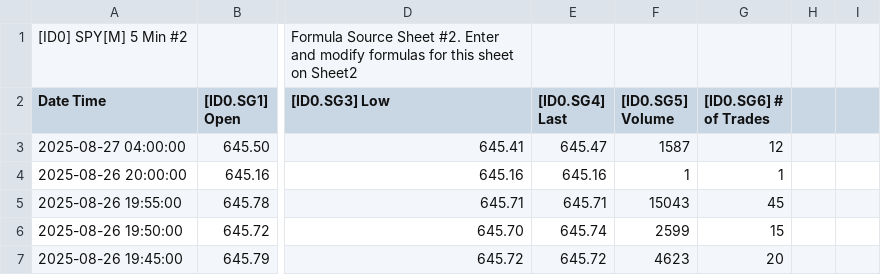
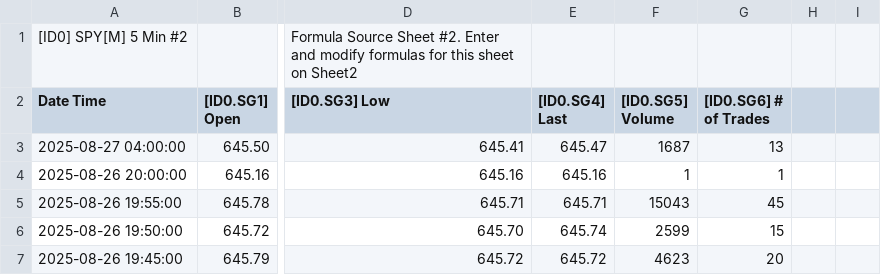
Before and after one commit to timbarber4/ETF-Feed, a TSV file: 5min with MA's.tsv, drawn as a sheet; only a part is shown, gaps mark what is left out; the diff names each change by its address in the sheet, - before the commit and + after, or states it on an @@ line.

```diff
--- a/5min with MA's.tsv
+++ b/5min with MA's.tsv
-F3 ([ID0.SG5] Volume): 1587
+F3 ([ID0.SG5] Volume): 1687
-G3 ([ID0.SG6] # of Trades): 12
+G3 ([ID0.SG6] # of Trades): 13
```
Also changed, not shown: 5min VWAP&POC.tsv, Latest 1 min SPY .tsv.
